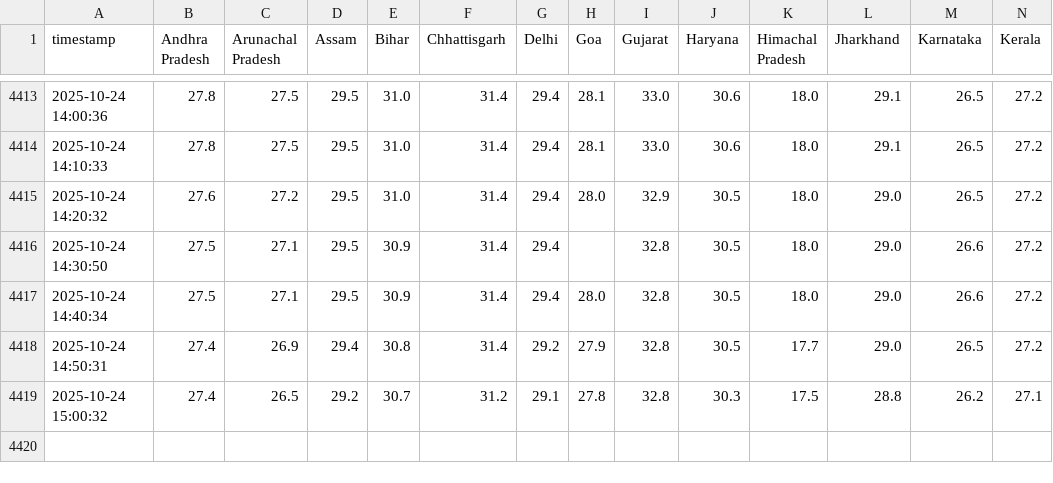
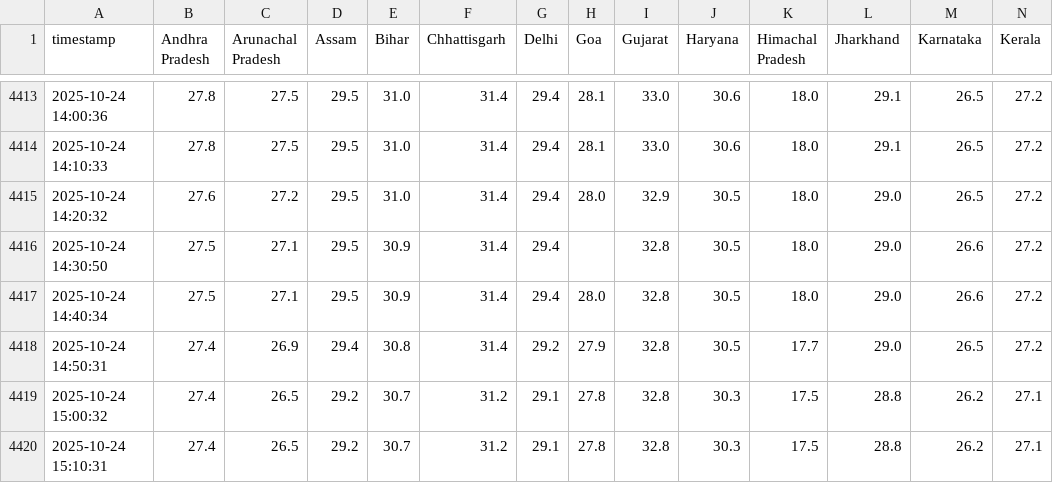
Before and after one commit to noob2git/weather, a CSV file: data/weather_history.csv, drawn as a sheet; only a part is shown, gaps mark what is left out; rows hold the shown columns only; the diff names each change by its address in the sheet, - before the commit and + after, or states it on an @@ line.

```diff
--- a/data/weather_history.csv
+++ b/data/weather_history.csv
+row 4420: 2025-10-24 15:10:31 | 27.4 | 26.5 | 29.2 | 30.7 | 31.2 | 29.1 | 27.8 | 32.8 | 30.3 | 17.5 | 28.8 | 26.2 | 27.1
```
Also changed, not shown: docs/assets/builds.csv, 2 other files.
